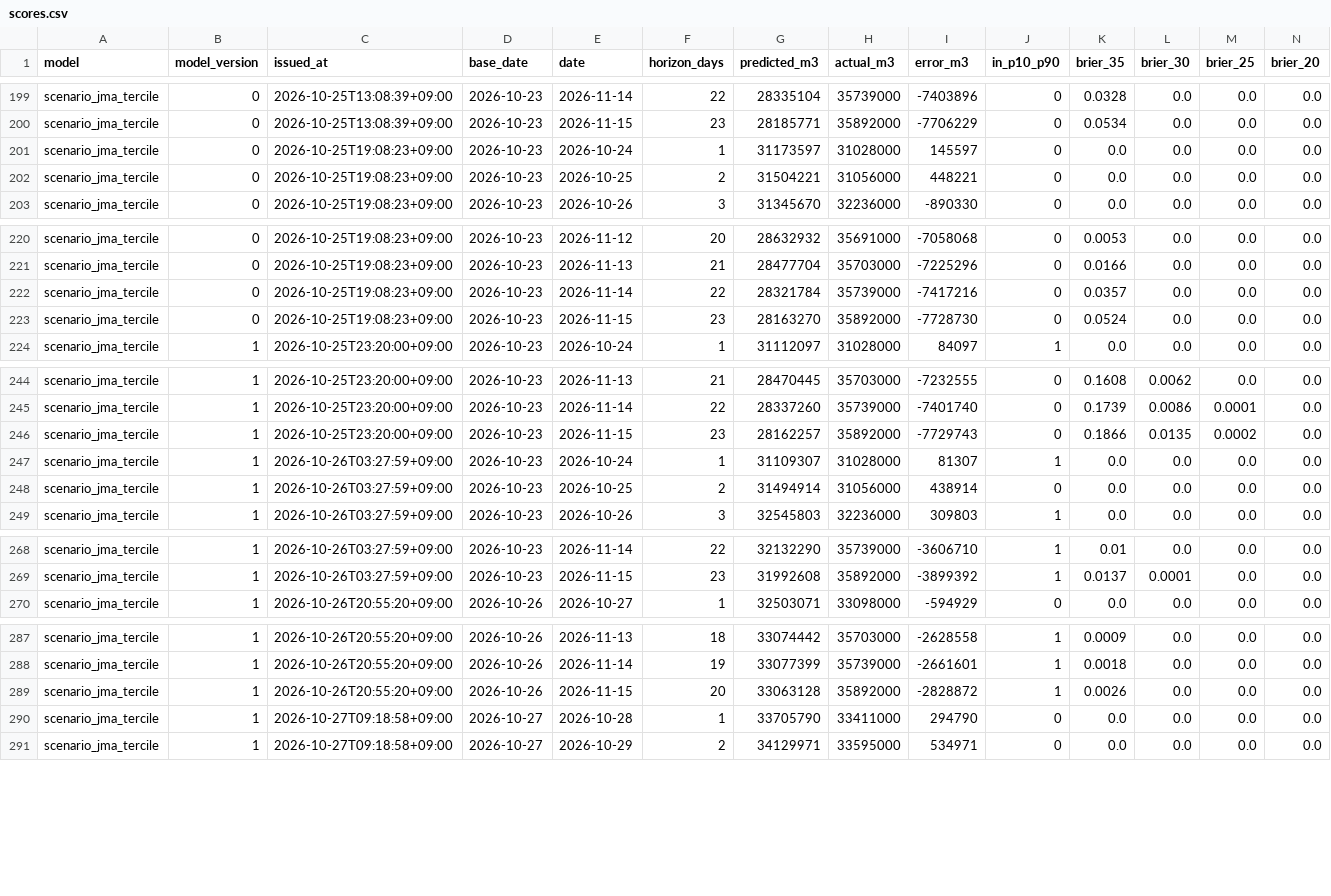
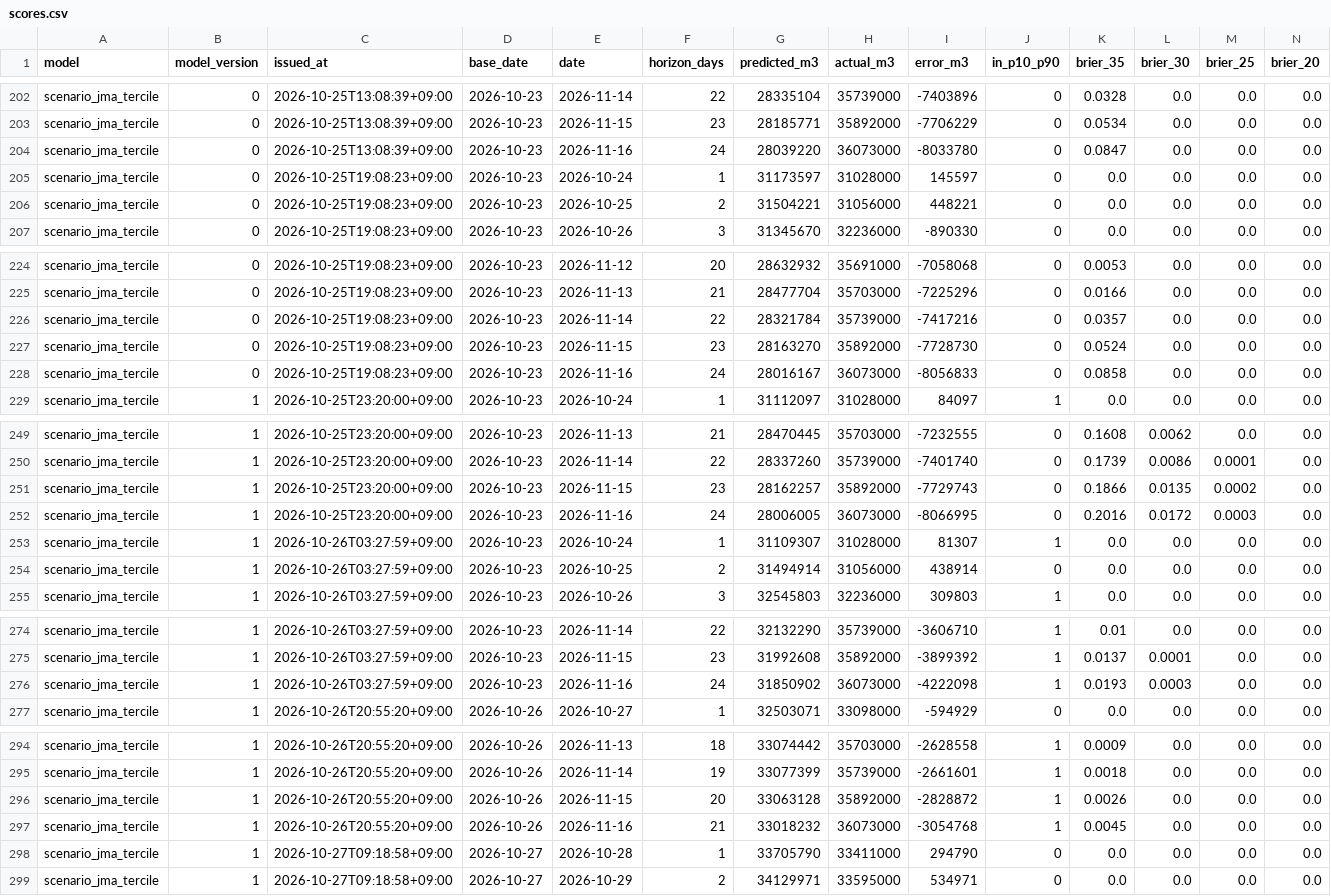
Before and after one commit to yohei-washizaki/fukuoka-dam-outlook, a CSV file: data/verification/scores.csv, drawn as a sheet; only a part is shown, gaps mark what is left out; the diff covers the shown part only.

```diff
--- a/data/verification/scores.csv
+++ b/data/verification/scores.csv
@@ -200,2 +203,3 @@ scenario_jma_tercile,0,2026-10-25T13:08:39+09:00,2026-10-23,2026-11-14,22,283351
 scenario_jma_tercile,0,2026-10-25T13:08:39+09:00,2026-10-23,2026-11-15,23,28185771,35892000,-7706229,0,0.0534,0.0,0.0,0.0
+scenario_jma_tercile,0,2026-10-25T13:08:39+09:00,2026-10-23,2026-11-16,24,28039220,36073000,-8033780,0,0.0847,0.0,0.0,0.0
 scenario_jma_tercile,0,2026-10-25T19:08:23+09:00,2026-10-23,2026-10-24,1,31173597,31028000,145597,0,0.0,0.0,0.0,0.0
@@ -223,2 +227,3 @@ scenario_jma_tercile,0,2026-10-25T19:08:23+09:00,2026-10-23,2026-11-14,22,283217
 scenario_jma_tercile,0,2026-10-25T19:08:23+09:00,2026-10-23,2026-11-15,23,28163270,35892000,-7728730,0,0.0524,0.0,0.0,0.0
+scenario_jma_tercile,0,2026-10-25T19:08:23+09:00,2026-10-23,2026-11-16,24,28016167,36073000,-8056833,0,0.0858,0.0,0.0,0.0
 scenario_jma_tercile,1,2026-10-25T23:20:00+09:00,2026-10-23,2026-10-24,1,31112097,31028000,84097,1,0.0,0.0,0.0,0.0
@@ -246,2 +251,3 @@ scenario_jma_tercile,1,2026-10-25T23:20:00+09:00,2026-10-23,2026-11-14,22,283372
 scenario_jma_tercile,1,2026-10-25T23:20:00+09:00,2026-10-23,2026-11-15,23,28162257,35892000,-7729743,0,0.1866,0.0135,0.0002,0.0
+scenario_jma_tercile,1,2026-10-25T23:20:00+09:00,2026-10-23,2026-11-16,24,28006005,36073000,-8066995,0,0.2016,0.0172,0.0003,0.0
 scenario_jma_tercile,1,2026-10-26T03:27:59+09:00,2026-10-23,2026-10-24,1,31109307,31028000,81307,1,0.0,0.0,0.0,0.0
@@ -269,2 +275,3 @@ scenario_jma_tercile,1,2026-10-26T03:27:59+09:00,2026-10-23,2026-11-14,22,321322
 scenario_jma_tercile,1,2026-10-26T03:27:59+09:00,2026-10-23,2026-11-15,23,31992608,35892000,-3899392,1,0.0137,0.0001,0.0,0.0
+scenario_jma_tercile,1,2026-10-26T03:27:59+09:00,2026-10-23,2026-11-16,24,31850902,36073000,-4222098,1,0.0193,0.0003,0.0,0.0
 scenario_jma_tercile,1,2026-10-26T20:55:20+09:00,2026-10-26,2026-10-27,1,32503071,33098000,-594929,0,0.0,0.0,0.0,0.0
@@ -289,2 +296,3 @@ scenario_jma_tercile,1,2026-10-26T20:55:20+09:00,2026-10-26,2026-11-14,19,330773
 scenario_jma_tercile,1,2026-10-26T20:55:20+09:00,2026-10-26,2026-11-15,20,33063128,35892000,-2828872,1,0.0026,0.0,0.0,0.0
+scenario_jma_tercile,1,2026-10-26T20:55:20+09:00,2026-10-26,2026-11-16,21,33018232,36073000,-3054768,1,0.0045,0.0,0.0,0.0
 scenario_jma_tercile,1,2026-10-27T09:18:58+09:00,2026-10-27,2026-10-28,1,33705790,33411000,294790,0,0.0,0.0,0.0,0.0
```
Also changed, not shown: 4 added rows elsewhere in this file, data/normalized/dam_storage.csv, data/verification/summary.csv, 3 other files.
